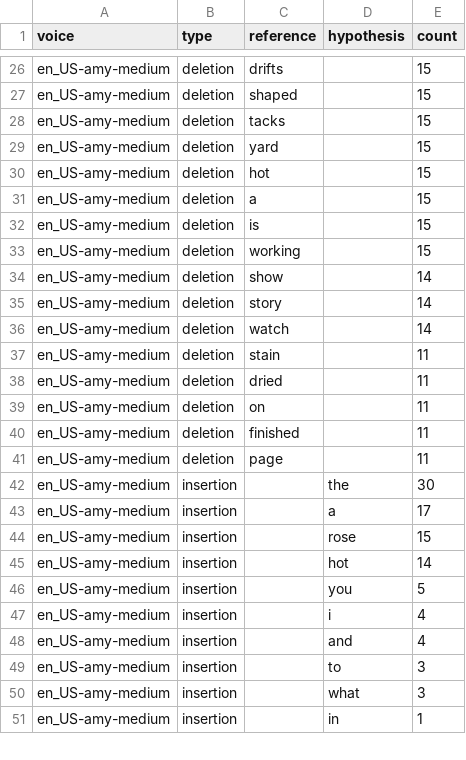
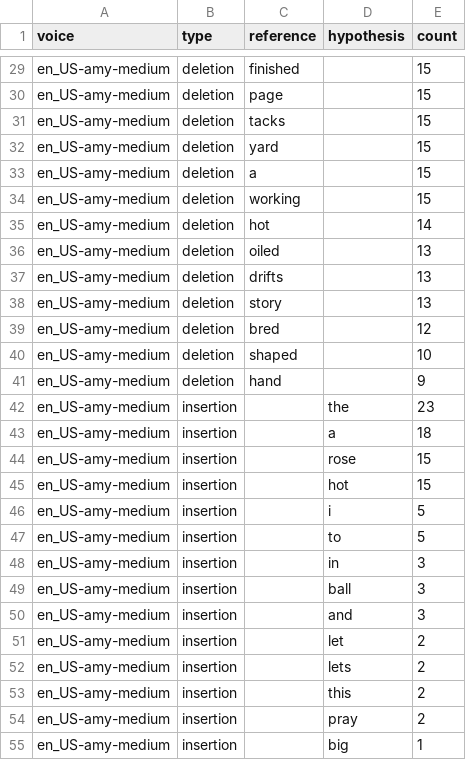
Before and after one commit to byGamsa/speech-interaction-ai, a CSV file: output/results/word_confusions_en_US-amy-medium.csv, drawn as a sheet; only a part is shown, gaps mark what is left out; removed rows and columns are numbered as before the commit, all else as after; the diff covers the shown part only; the diff names each change by its address in the sheet, - before the commit and + after, or states it on an @@ line.

```diff
--- a/output/results/word_confusions_en_US-amy-medium.csv
+++ b/output/results/word_confusions_en_US-amy-medium.csv
-C29 (reference): drifts
+C29 (reference): finished
-C30 (reference): shaped
+C30 (reference): page
-row 30: en_US-amy-medium | deletion | hot |  | 15
-row 32: en_US-amy-medium | deletion | is |  | 15
-C35 (reference): show
+C35 (reference): hot
-C36 (reference): story
+C36 (reference): oiled
-E36:E37 (count): 14
+E36:E37 (count): 13
-C37 (reference): watch
+C37 (reference): drifts
-C38 (reference): stain
+C38 (reference): story
-E38 (count): 11
+E38 (count): 13
-C39 (reference): dried
+C39 (reference): bred
-E39 (count): 11
+E39 (count): 12
-row 39: en_US-amy-medium | deletion | on |  | 11
-C40 (reference): finished
+C40 (reference): shaped
-E40 (count): 11
+E40 (count): 10
-C41 (reference): page
+C41 (reference): hand
-E41 (count): 11
+E41 (count): 9
-E42 (count): 30
+E42 (count): 23
-E43 (count): 17
+E43 (count): 18
-E45 (count): 14
+E45 (count): 15
-D46 (hypothesis): you
+D46 (hypothesis): i
-D47 (hypothesis): i
+D47 (hypothesis): to
-E47 (count): 4
+E47 (count): 5
-D48 (hypothesis): and
+D48 (hypothesis): in
-E48 (count): 4
+E48 (count): 3
-D49 (hypothesis): to
+D49 (hypothesis): ball
-D50 (hypothesis): what
+D50 (hypothesis): and
+row 51: en_US-amy-medium | insertion |  | let | 2
+row 52: en_US-amy-medium | insertion |  | lets | 2
+row 53: en_US-amy-medium | insertion |  | this | 2
+row 54: en_US-amy-medium | insertion |  | pray | 2
-D55 (hypothesis): in
+D55 (hypothesis): big
```
Also changed, not shown: 10 added rows, 11 removed rows and 17 edited cells elsewhere in this file, output/results/word_confusions_en_US-ryan-medium.csv, 40 other files.
